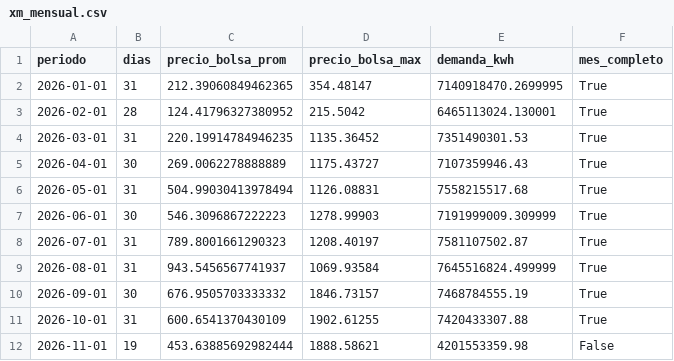
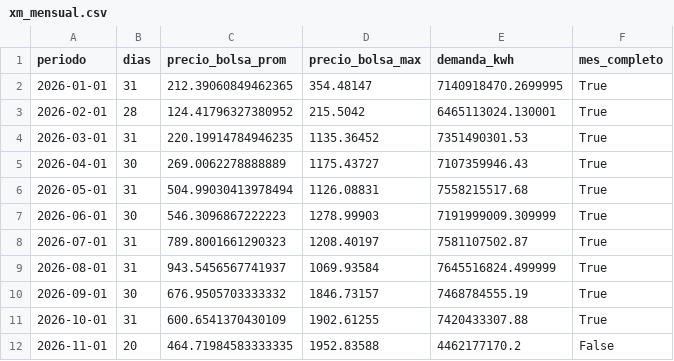
Before and after one commit to danigarcia077/Enerpyme02, a CSV file: data/clean/xm_mensual.csv, drawn as a sheet.

```diff
--- a/data/clean/xm_mensual.csv
+++ b/data/clean/xm_mensual.csv
@@ -11,2 +11,2 @@ periodo,dias,precio_bolsa_prom,precio_bolsa_max,demanda_kwh,mes_completo
 2026-10-01,31,600.6541370430109,1902.61255,7420433307.88,True
-2026-11-01,19,453.63885692982444,1888.58621,4201553359.98,False
+2026-11-01,20,464.71984583333335,1952.83588,4462177170.2,False
```
Also changed, not shown: data/clean/xm_diario.csv, data/powerbi/xm_diario.csv, 3 other files.
